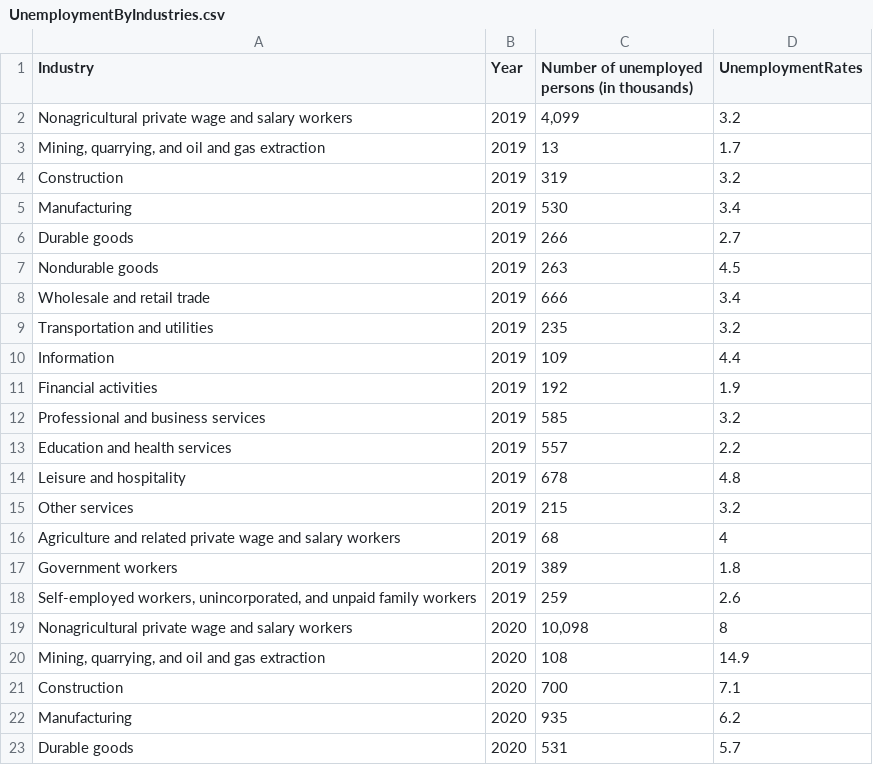
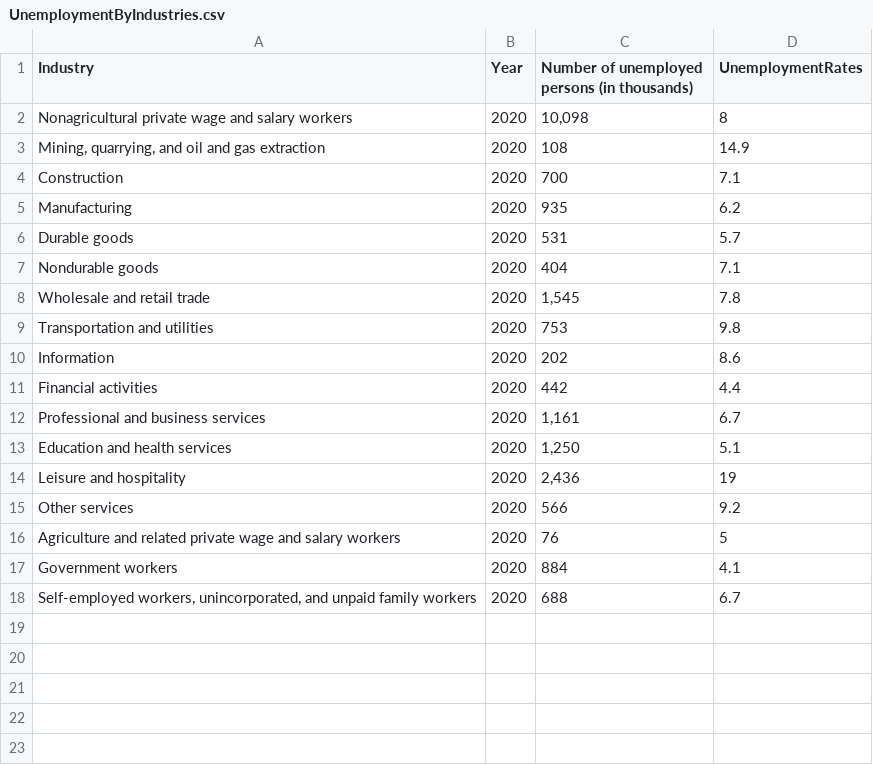
Before and after one commit to jaylai28/FIT3179, a CSV file: Assignment2/data/UnemploymentByIndustries.csv, drawn as a sheet; only a part is shown; the shorter side is filled out with more unchanged rows; the diff names each change by its address in the sheet, - before the commit and + after, or states it on an @@ line.

Commit message:
Update UnemploymentByIndustries.csv

```diff
--- a/Assignment2/data/UnemploymentByIndustries.csv
+++ b/Assignment2/data/UnemploymentByIndustries.csv
-row 2: Nonagricultural private wage and salary workers | 2019 | 4,099 | 3.2
-row 3: Mining, quarrying, and oil and gas extraction | 2019 | 13 | 1.7
-row 4: Construction | 2019 | 319 | 3.2
-row 5: Manufacturing | 2019 | 530 | 3.4
-row 6: Durable goods | 2019 | 266 | 2.7
-row 7: Nondurable goods | 2019 | 263 | 4.5
-row 8: Wholesale and retail trade | 2019 | 666 | 3.4
-row 9: Transportation and utilities | 2019 | 235 | 3.2
-row 10: Information | 2019 | 109 | 4.4
-row 11: Financial activities | 2019 | 192 | 1.9
-row 12: Professional and business services | 2019 | 585 | 3.2
-row 13: Education and health services | 2019 | 557 | 2.2
-row 14: Leisure and hospitality | 2019 | 678 | 4.8
-row 15: Other services | 2019 | 215 | 3.2
-row 16: Agriculture and related private wage and salary workers | 2019 | 68 | 4
-row 17: Government workers | 2019 | 389 | 1.8
-row 18: Self-employed workers, unincorporated, and unpaid family workers | 2019 | 259 | 2.6
```
